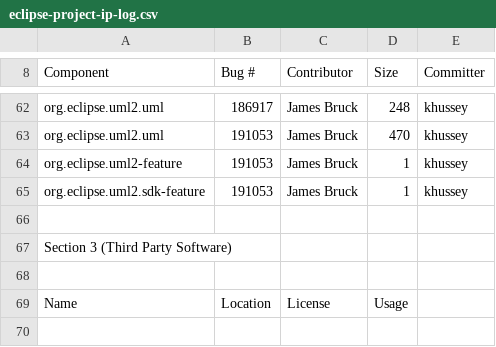
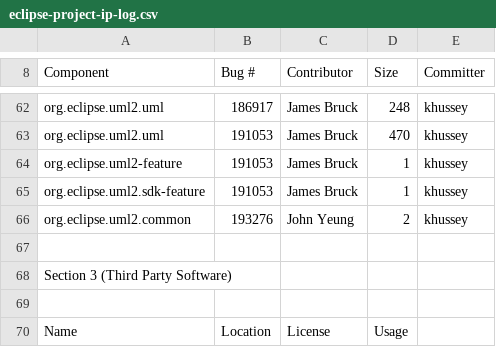
Before and after one commit to eclipse-ocl/ocl-website, a CSV file: uml2/eclipse-project-ip-log.csv, drawn as a sheet; only a part is shown, gaps mark what is left out; the diff names each change by its address in the sheet, - before the commit and + after, or states it on an @@ line.

Commit message:
[193276] Avoiding memory leak in resource bundle cache.

```diff
--- a/uml2/eclipse-project-ip-log.csv
+++ b/uml2/eclipse-project-ip-log.csv
+row 66: org.eclipse.uml2.common | 193276 | John Yeung | 2 | khussey
```
